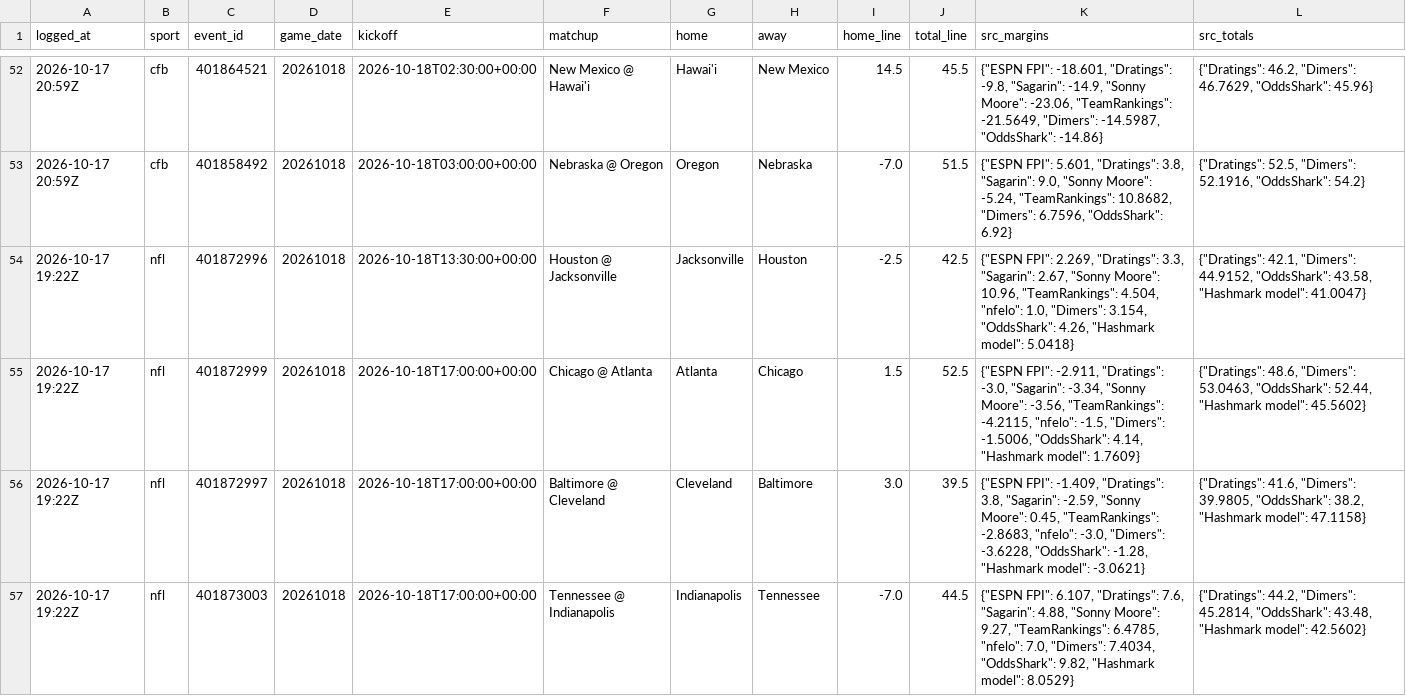
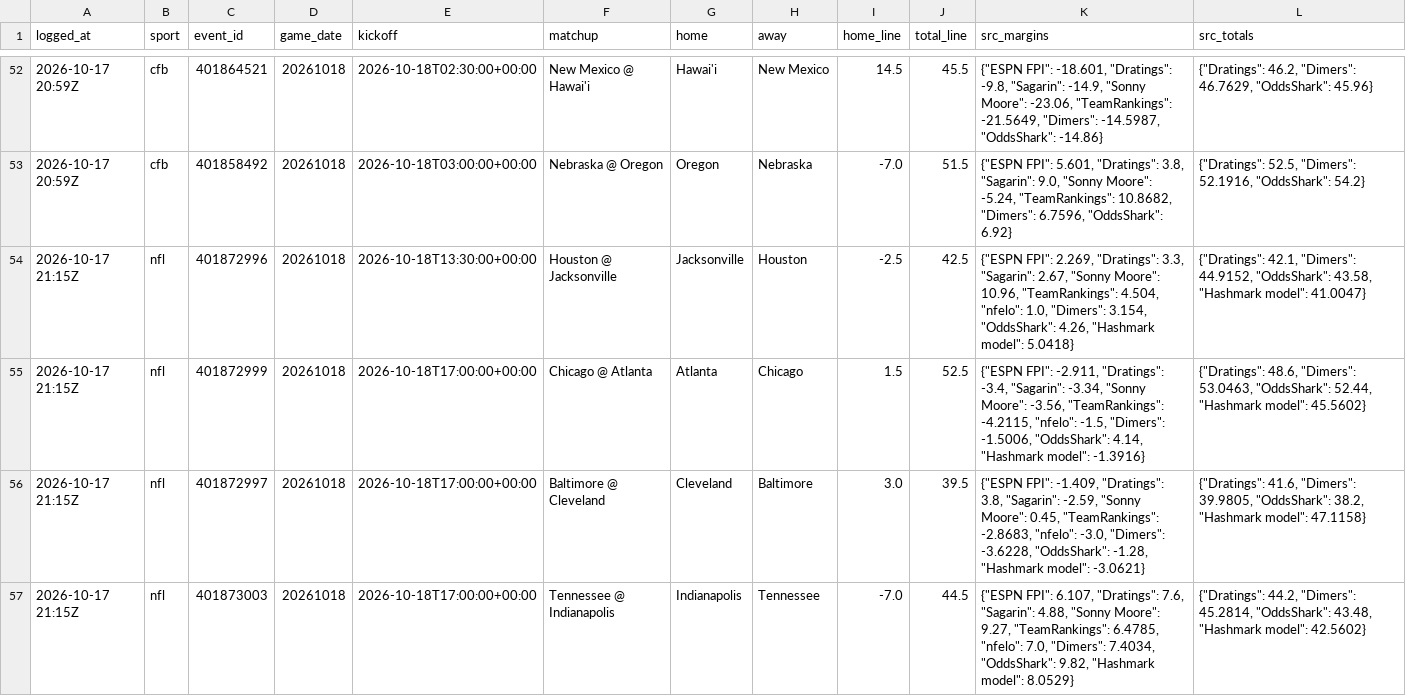
Before and after one commit to benoswald2026-dotcom/ADA, a CSV file: data/consensus_predictions.csv, drawn as a sheet; only a part is shown, gaps mark what is left out; the diff covers the shown part only.

```diff
--- a/data/consensus_predictions.csv
+++ b/data/consensus_predictions.csv
@@ -53,5 +53,5 @@ logged_at,sport,event_id,game_date,kickoff,matchup,home,away,home_line,total_lin
 2026-10-17 20:59Z,cfb,401858492,20261018,2026-10-18T03:00:00+00:00,Nebraska @ Oregon,Oregon,Nebraska,-7.0,51.5,"{""ESPN FPI"": 5.601, ""Dratings"": 3.8, ""Sagarin"": 9.0, ""Sonny Moore"": -5.24, ""TeamRankings"": 10.8682, ""Dimers"": 6.7596, ""OddsShark"": 6.92}","{""Dratings"": 52.5, ""Dimers"": 52.1916, ""OddsShark"": 54.2}"
-2026-10-17 19:22Z,nfl,401872996,20261018,2026-10-18T13:30:00+00:00,Houston @ Jacksonville,Jacksonville,Houston,-2.5,42.5,"{""ESPN FPI"": 2.269, ""Dratings"": 3.3, ""Sagarin"": 2.67, ""Sonny Moore"": 10.96, ""TeamRankings"": 4.504, ""nfelo"": 1.0, ""Dimers"": 3.154, ""OddsShark"": 4.26, ""Hashmark model"": 5.0418}","{""Dratings"": 42.1, ""Dimers"": 44.9152, ""OddsShark"": 43.58, ""Hashmark model"": 41.0047}"
-2026-10-17 19:22Z,nfl,401872999,20261018,2026-10-18T17:00:00+00:00,Chicago @ Atlanta,Atlanta,Chicago,1.5,52.5,"{""ESPN FPI"": -2.911, ""Dratings"": -3.0, ""Sagarin"": -3.34, ""Sonny Moore"": -3.56, ""TeamRankings"": -4.2115, ""nfelo"": -1.5, ""Dimers"": -1.5006, ""OddsShark"": 4.14, ""Hashmark model"": 1.7609}","{""Dratings"": 48.6, ""Dimers"": 53.0463, ""OddsShark"": 52.44, ""Hashmark model"": 45.5602}"
-2026-10-17 19:22Z,nfl,401872997,20261018,2026-10-18T17:00:00+00:00,Baltimore @ Cleveland,Cleveland,Baltimore,3.0,39.5,"{""ESPN FPI"": -1.409, ""Dratings"": 3.8, ""Sagarin"": -2.59, ""Sonny Moore"": 0.45, ""TeamRankings"": -2.8683, ""nfelo"": -3.0, ""Dimers"": -3.6228, ""OddsShark"": -1.28, ""Hashmark model"": -3.0621}","{""Dratings"": 41.6, ""Dimers"": 39.9805, ""OddsShark"": 38.2, ""Hashmark model"": 47.1158}"
-2026-10-17 19:22Z,nfl,401873003,20261018,2026-10-18T17:00:00+00:00,Tennessee @ Indianapolis,Indianapolis,Tennessee,-7.0,44.5,"{""ESPN FPI"": 6.107, ""Dratings"": 7.6, ""Sagarin"": 4.88, ""Sonny Moore"": 9.27, ""TeamRankings"": 6.4785, ""nfelo"": 7.0, ""Dimers"": 7.4034, ""OddsShark"": 9.82, ""Hashmark model"": 8.0529}","{""Dratings"": 44.2, ""Dimers"": 45.2814, ""OddsShark"": 43.48, ""Hashmark model"": 42.5602}"
+2026-10-17 21:15Z,nfl,401872996,20261018,2026-10-18T13:30:00+00:00,Houston @ Jacksonville,Jacksonville,Houston,-2.5,42.5,"{""ESPN FPI"": 2.269, ""Dratings"": 3.3, ""Sagarin"": 2.67, ""Sonny Moore"": 10.96, ""TeamRankings"": 4.504, ""nfelo"": 1.0, ""Dimers"": 3.154, ""OddsShark"": 4.26, ""Hashmark model"": 5.0418}","{""Dratings"": 42.1, ""Dimers"": 44.9152, ""OddsShark"": 43.58, ""Hashmark model"": 41.0047}"
+2026-10-17 21:15Z,nfl,401872999,20261018,2026-10-18T17:00:00+00:00,Chicago @ Atlanta,Atlanta,Chicago,1.5,52.5,"{""ESPN FPI"": -2.911, ""Dratings"": -3.4, ""Sagarin"": -3.34, ""Sonny Moore"": -3.56, ""TeamRankings"": -4.2115, ""nfelo"": -1.5, ""Dimers"": -1.5006, ""OddsShark"": 4.14, ""Hashmark model"": -1.3916}","{""Dratings"": 48.6, ""Dimers"": 53.0463, ""OddsShark"": 52.44, ""Hashmark model"": 45.5602}"
+2026-10-17 21:15Z,nfl,401872997,20261018,2026-10-18T17:00:00+00:00,Baltimore @ Cleveland,Cleveland,Baltimore,3.0,39.5,"{""ESPN FPI"": -1.409, ""Dratings"": 3.8, ""Sagarin"": -2.59, ""Sonny Moore"": 0.45, ""TeamRankings"": -2.8683, ""nfelo"": -3.0, ""Dimers"": -3.6228, ""OddsShark"": -1.28, ""Hashmark model"": -3.0621}","{""Dratings"": 41.6, ""Dimers"": 39.9805, ""OddsShark"": 38.2, ""Hashmark model"": 47.1158}"
+2026-10-17 21:15Z,nfl,401873003,20261018,2026-10-18T17:00:00+00:00,Tennessee @ Indianapolis,Indianapolis,Tennessee,-7.0,44.5,"{""ESPN FPI"": 6.107, ""Dratings"": 7.6, ""Sagarin"": 4.88, ""Sonny Moore"": 9.27, ""TeamRankings"": 6.4785, ""nfelo"": 7.0, ""Dimers"": 7.4034, ""OddsShark"": 9.82, ""Hashmark model"": 8.0529}","{""Dratings"": 44.2, ""Dimers"": 45.2814, ""OddsShark"": 43.48, ""Hashmark model"": 42.5602}"
```
Also changed, not shown: 14 edited cells elsewhere in this file, data/consensus_picks.csv, 4 other files.
